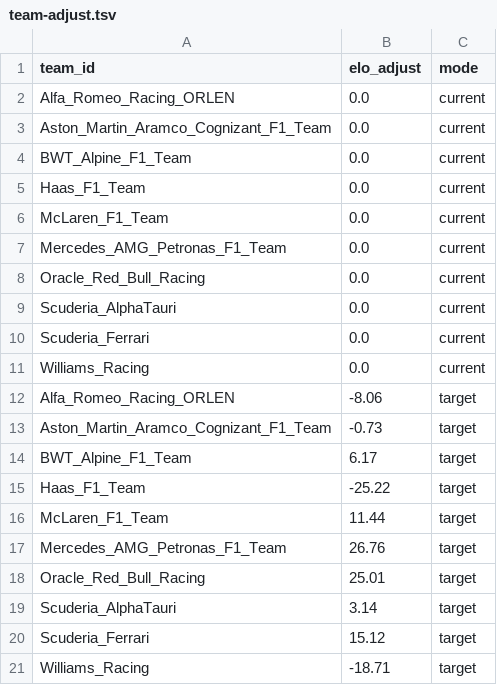
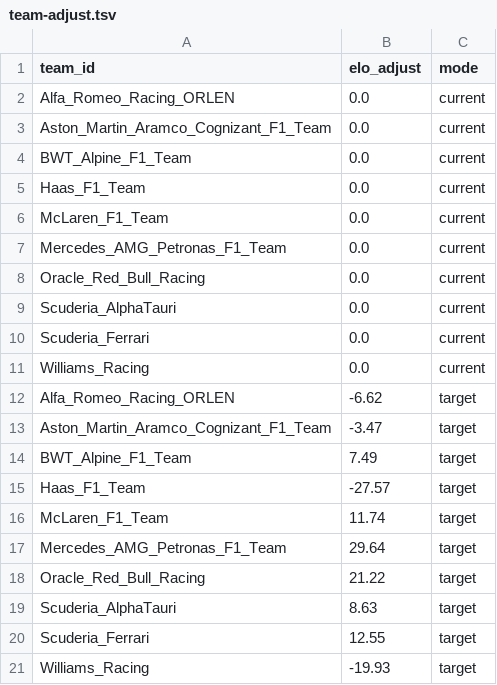
Before and after one commit to tfgjustin/formula-1, a TSV file: data/team-adjust.tsv, drawn as a sheet.

Commit message:
Update team trajectories.

```diff
--- a/data/team-adjust.tsv
+++ b/data/team-adjust.tsv
@@ -11,11 +11,11 @@ Scuderia_Ferrari	0.0	current
 Williams_Racing	0.0	current
-Alfa_Romeo_Racing_ORLEN	-8.06	target
-Aston_Martin_Aramco_Cognizant_F1_Team	-0.73	target
-BWT_Alpine_F1_Team	6.17	target
-Haas_F1_Team	-25.22	target
-McLaren_F1_Team	11.44	target
-Mercedes_AMG_Petronas_F1_Team	26.76	target
-Oracle_Red_Bull_Racing	25.01	target
-Scuderia_AlphaTauri	3.14	target
-Scuderia_Ferrari	15.12	target
-Williams_Racing	-18.71	target
+Alfa_Romeo_Racing_ORLEN	-6.62	target
+Aston_Martin_Aramco_Cognizant_F1_Team	-3.47	target
+BWT_Alpine_F1_Team	7.49	target
+Haas_F1_Team	-27.57	target
+McLaren_F1_Team	11.74	target
+Mercedes_AMG_Petronas_F1_Team	29.64	target
+Oracle_Red_Bull_Racing	21.22	target
+Scuderia_AlphaTauri	8.63	target
+Scuderia_Ferrari	12.55	target
+Williams_Racing	-19.93	target
```
